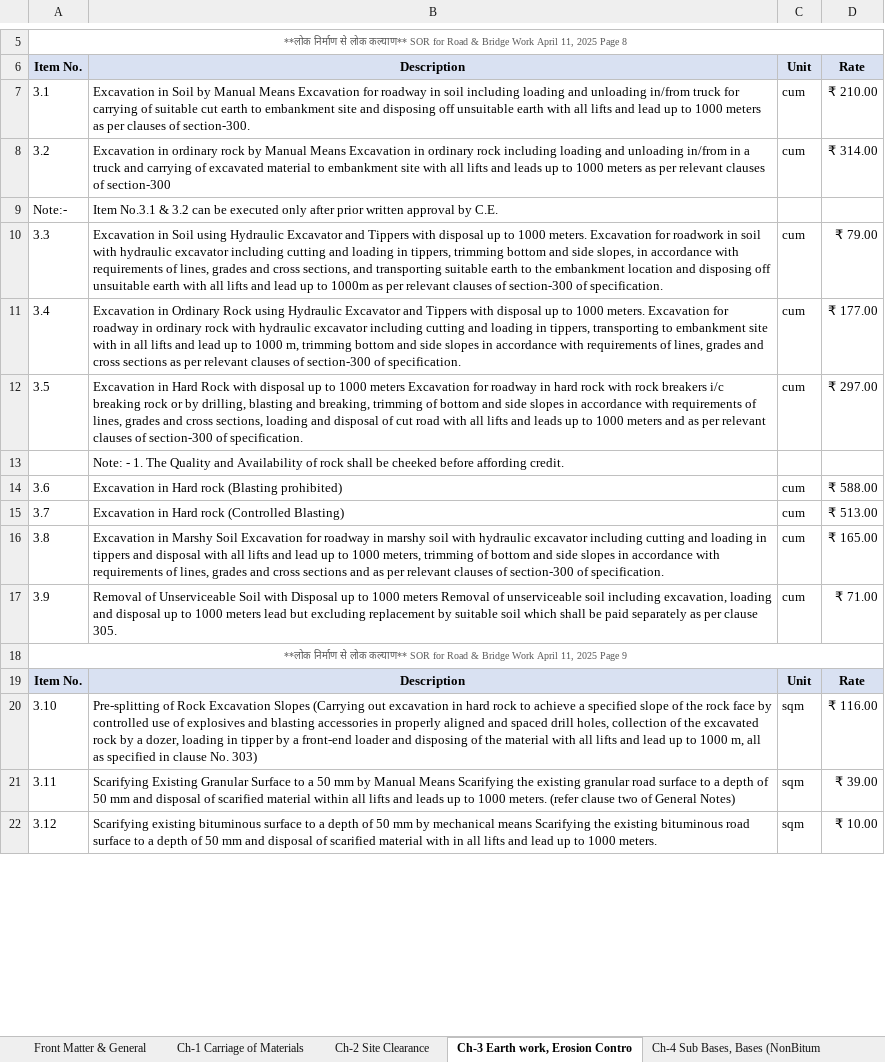
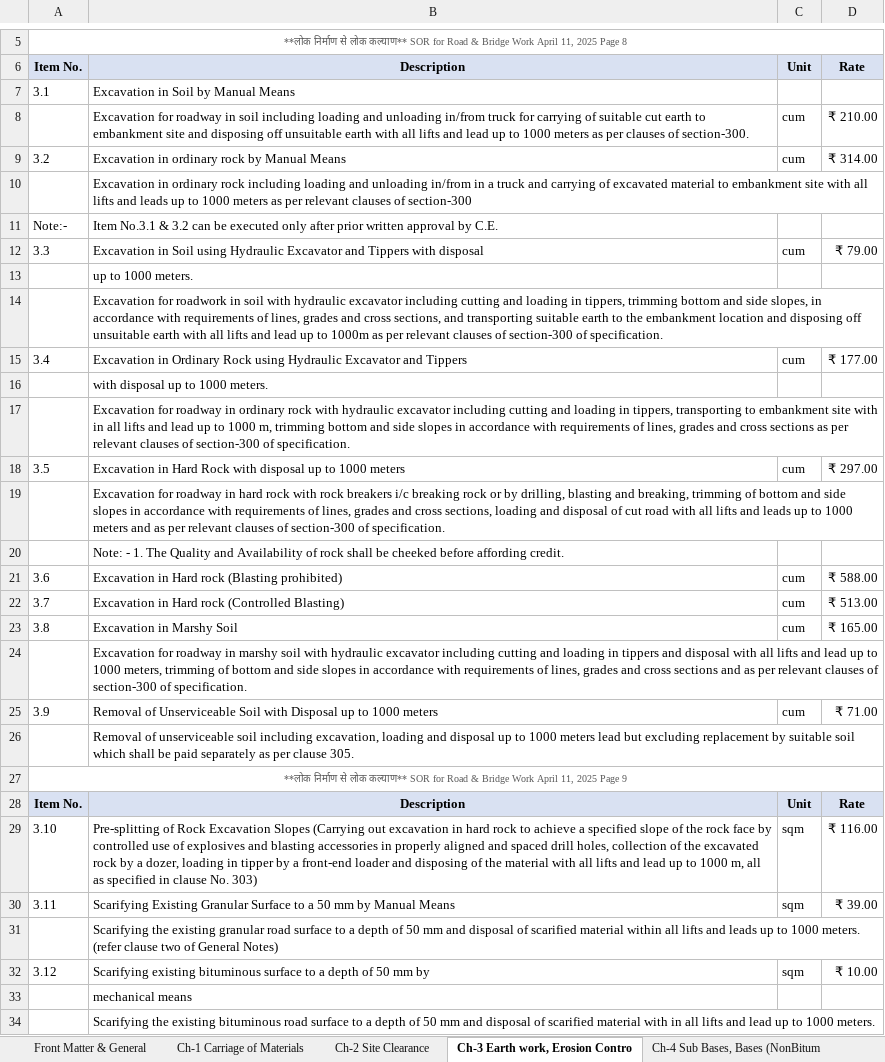
Before and after one commit to prateekk0894-ai/REPO1, an Excel workbook: excel/LATEST_ROADSOR_2025V2.xlsx, sheet Ch-3 Earth work, Erosion Contro, drawn as a sheet; only a part is shown, gaps mark what is left out; values as stored, in another font and other column widths than the file's, no borders; addresses are those after the commit; the diff covers the shown part only; the diff names each change by its address in the sheet, - before the commit and + after, or states it on an @@ line.

```diff
--- a/excel/LATEST_ROADSOR_2025V2.xlsx (sheet Ch-3 Earth work, Erosion Contro)
+++ b/excel/LATEST_ROADSOR_2025V2.xlsx (sheet Ch-3 Earth work, Erosion Contro)
+row 7: 3.1 | Excavation in Soil by Manual Means
-A8: 3.1
+A8: (empty)
-B8: Excavation in Soil by Manual Means Excavation for roadway…
+B8: Excavation for roadway…
-B9: …Manual Means Excavation in ordinary rock including loading and unloading in/from in a truck and carrying of excavated material to embankment site with all lifts and leads up to 1000 meters as per relevant clauses of section-300
+B9: …Manual Means
+row 10:  | Excavation in ordinary rock including loading and unloading in/from in a truck and carrying of excavated material to embankment site with all lifts and leads up to 1000 meters as per relevant clauses of section-300
-B12: …with disposal up to 1000 meters. Excavation for roadwork in soil with hydraulic excavator including cutting and loading in tippers, trimming bottom and side slopes, in accordance with requirements of lines, grades and cross sections, and transporting suitable earth to the embankment location and disposing off unsuitable earth with all lifts and lead up to 1000m as per relevant clauses of section-300 of specification.
+B12: …with disposal
+row 13:  | up to 1000 meters.
+row 14:  | Excavation for roadwork in soil with hydraulic excavator including cutting and loading in tippers, trimming bottom and side slopes, in accordance with requirements of lines, grades and cross sections, and transporting suitable earth to the embankment location and disposing off unsuitable earth with all lifts and lead up to 1000m as per relevant clauses of section-300 of specification.
-B15: …and Tippers with disposal up to 1000 meters. Excavation for roadway in ordinary rock with hydraulic excavator including cutting and loading in tippers, transporting to embankment site with in all lifts and lead up to 1000 m, trimming bottom and side slopes in accordance with requirements of lines, grades and cross sections as per relevant clauses of section-300 of specification.
+B15: …and Tippers
+row 16:  | with disposal up to 1000 meters.
+row 17:  | Excavation for roadway in ordinary rock with hydraulic excavator including cutting and loading in tippers, transporting to embankment site with in all lifts and lead up to 1000 m, trimming bottom and side slopes in accordance with requirements of lines, grades and cross sections as per relevant clauses of section-300 of specification.
-B18: …1000 meters Excavation for roadway in hard rock with rock breakers i/c breaking rock or by drilling, blasting and breaking, trimming of bottom and side slopes in accordance with requirements of lines, grades and cross sections, loading and disposal of cut road with all lifts and leads up to 1000 meters and as per relevant clauses of section-300 of specification.
+B18: …1000 meters
+row 19:  | Excavation for roadway in hard rock with rock breakers i/c breaking rock or by drilling, blasting and breaking, trimming of bottom and side slopes in accordance with requirements of lines, grades and cross sections, loading and disposal of cut road with all lifts and leads up to 1000 meters and as per relevant clauses of section-300 of specification.
-B23: …Marshy Soil Excavation for roadway in marshy soil with hydraulic excavator including cutting and loading in tippers and disposal with all lifts and lead up to 1000 meters, trimming of bottom and side slopes in accordance with requirements of lines, grades and cross sections and as per relevant clauses of section-300 of specification.
+B23: …Marshy Soil
+row 24:  | Excavation for roadway in marshy soil with hydraulic excavator including cutting and loading in tippers and disposal with all lifts and lead up to 1000 meters, trimming of bottom and side slopes in accordance with requirements of lines, grades and cross sections and as per relevant clauses of section-300 of specification.
-B25: …1000 meters Removal of unserviceable soil including excavation, loading and disposal up to 1000 meters lead but excluding replacement by suitable soil which shall be paid separately as per clause 305.
+B25: …1000 meters
+row 26:  | Removal of unserviceable soil including excavation, loading and disposal up to 1000 meters lead but excluding replacement by suitable soil which shall be paid separately as per clause 305.
-B30: …Manual Means Scarifying the existing granular road surface to a depth of 50 mm and disposal of scarified material within all lifts and leads up to 1000 meters. (refer clause two of General Notes)
+B30: …Manual Means
+row 31:  | Scarifying the existing granular road surface to a depth of 50 mm and disposal of scarified material within all lifts and leads up to 1000 meters. (refer clause two of General Notes)
-B32: …mm by mechanical means Scarifying the existing bituminous road surface to a depth of 50 mm and disposal of scarified material with in all lifts and lead up to 1000 meters.
+B32: …mm by
+row 33:  | mechanical means
+row 34:  | Scarifying the existing bituminous road surface to a depth of 50 mm and disposal of scarified material with in all lifts and lead up to 1000 meters.
```
Also changed, not shown: 10 added rows and 7 edited cells elsewhere in this sheet, sheet Ch-14 Super Structure, sheet Ch-21 Electrification on Roads, sheet Ch-8 Traffic Signs, Markings &, sheet Ch-5 Bases and Surface Courses, sheet Ch-10 Maintenance of Roads, sheet Ch-12 Foundations, 11 more sheets, excel/PWD_EM2024.xlsx, excel/SOR_Building_Vol1.xlsx, 2 other files.
